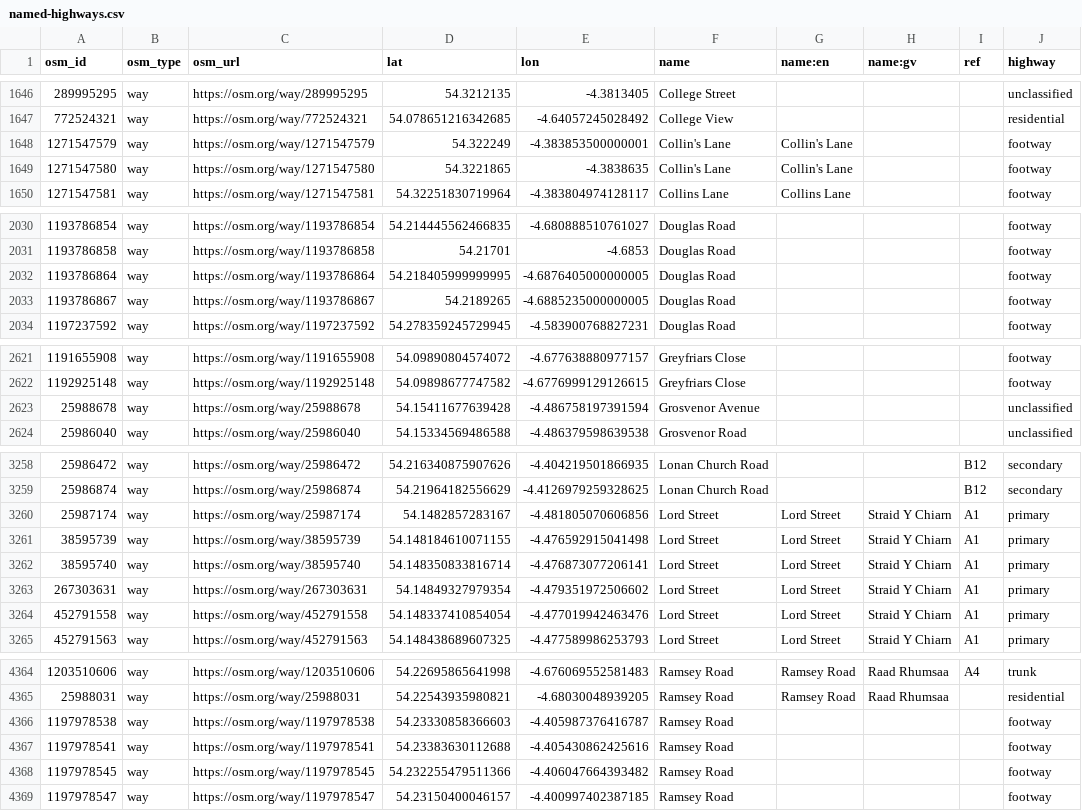
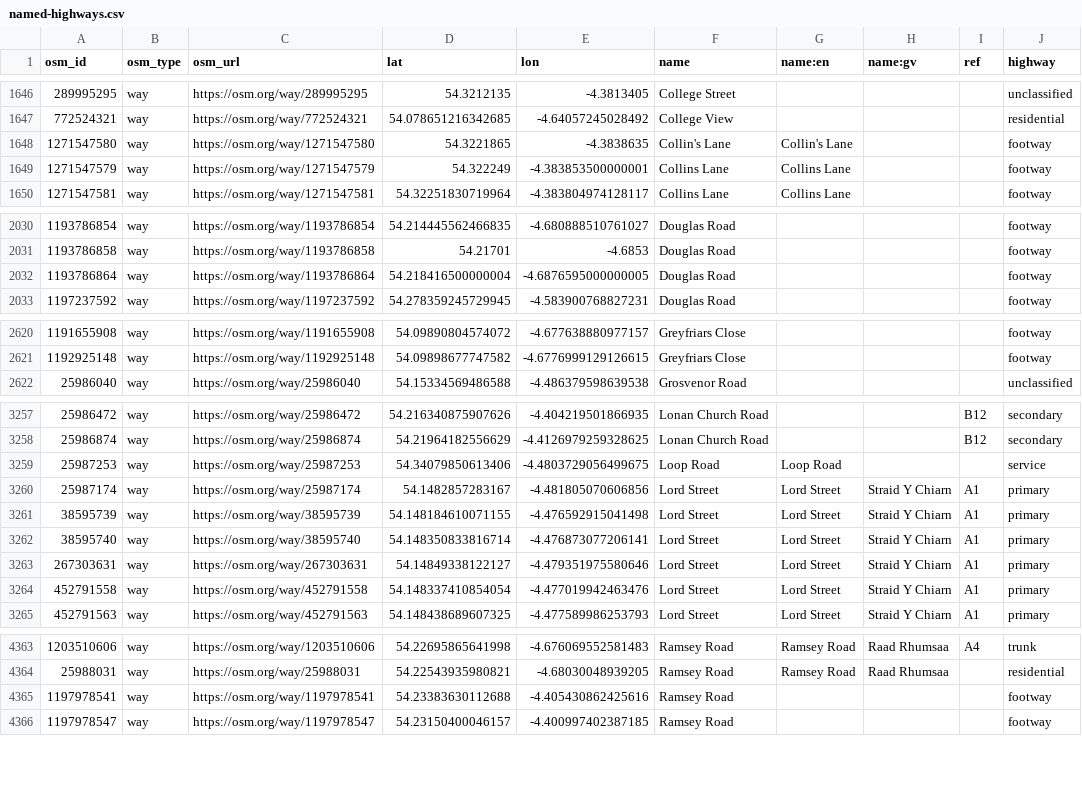
Before and after one commit to dankarran/isleofman-opendata, a CSV file: data/openstreetmap/outputs/named-highways/named-highways.csv, drawn as a sheet; only a part is shown, gaps mark what is left out; the diff covers the shown part only.

```diff
--- a/data/openstreetmap/outputs/named-highways/named-highways.csv
+++ b/data/openstreetmap/outputs/named-highways/named-highways.csv
@@ -1647,4 +1647,4 @@
 "772524321","way","https://osm.org/way/772524321","54.078651216342685","-4.64057245028492","College View","","","","residential"
-"1271547579","way","https://osm.org/way/1271547579","54.322249","-4.383853500000001","Collin's Lane","Collin's Lane","","","footway"
 "1271547580","way","https://osm.org/way/1271547580","54.3221865","-4.3838635","Collin's Lane","Collin's Lane","","","footway"
+"1271547579","way","https://osm.org/way/1271547579","54.322249","-4.383853500000001","Collins Lane","Collins Lane","","","footway"
 "1271547581","way","https://osm.org/way/1271547581","54.32251830719964","-4.383804974128117","Collins Lane","Collins Lane","","","footway"
@@ -2031,4 +2031,3 @@
 "1193786858","way","https://osm.org/way/1193786858","54.21701","-4.6853","Douglas Road","","","","footway"
-"1193786864","way","https://osm.org/way/1193786864","54.218405999999995","-4.6876405000000005","Douglas Road","","","","footway"
-"1193786867","way","https://osm.org/way/1193786867","54.2189265","-4.6885235000000005","Douglas Road","","","","footway"
+"1193786864","way","https://osm.org/way/1193786864","54.218416500000004","-4.6876595000000005","Douglas Road","","","","footway"
 "1197237592","way","https://osm.org/way/1197237592","54.278359245729945","-4.583900768827231","Douglas Road","","","","footway"
@@ -2622,3 +2621,2 @@
 "1192925148","way","https://osm.org/way/1192925148","54.09898677747582","-4.6776999129126615","Greyfriars Close","","","","footway"
-"25988678","way","https://osm.org/way/25988678","54.15411677639428","-4.486758197391594","Grosvenor Avenue","","","","unclassified"
 "25986040","way","https://osm.org/way/25986040","54.15334569486588","-4.486379598639538","Grosvenor Road","","","","unclassified"
@@ -3259,2 +3258,3 @@
 "25986874","way","https://osm.org/way/25986874","54.21964182556629","-4.4126979259328625","Lonan Church Road","","","B12","secondary"
+"25987253","way","https://osm.org/way/25987253","54.34079850613406","-4.4803729056499675","Loop Road","Loop Road","","","service"
 "25987174","way","https://osm.org/way/25987174","54.1482857283167","-4.481805070606856","Lord Street","Lord Street","Straid Y Chiarn","A1","primary"
@@ -3262,3 +3262,3 @@
 "38595740","way","https://osm.org/way/38595740","54.148350833816714","-4.476873077206141","Lord Street","Lord Street","Straid Y Chiarn","A1","primary"
-"267303631","way","https://osm.org/way/267303631","54.14849327979354","-4.479351972506602","Lord Street","Lord Street","Straid Y Chiarn","A1","primary"
+"267303631","way","https://osm.org/way/267303631","54.14849338122127","-4.479351975580646","Lord Street","Lord Street","Straid Y Chiarn","A1","primary"
 "452791558","way","https://osm.org/way/452791558","54.148337410854054","-4.477019942463476","Lord Street","Lord Street","Straid Y Chiarn","A1","primary"
@@ -4365,5 +4364,3 @@
 "25988031","way","https://osm.org/way/25988031","54.22543935980821","-4.68030048939205","Ramsey Road","Ramsey Road","Raad Rhumsaa","","residential"
-"1197978538","way","https://osm.org/way/1197978538","54.23330858366603","-4.405987376416787","Ramsey Road","","","","footway"
 "1197978541","way","https://osm.org/way/1197978541","54.23383630112688","-4.405430862425616","Ramsey Road","","","","footway"
-"1197978545","way","https://osm.org/way/1197978545","54.232255479511366","-4.406047664393482","Ramsey Road","","","","footway"
 "1197978547","way","https://osm.org/way/1197978547","54.23150400046157","-4.400997402387185","Ramsey Road","","","","footway"
```
Also changed, not shown: 2 added rows, 1 removed row and 42 edited cells elsewhere in this file, data/openstreetmap/outputs/addresses/addresses.csv, data/openstreetmap/outputs/food-and-drink/food-and-drink.csv, 43 other files.
